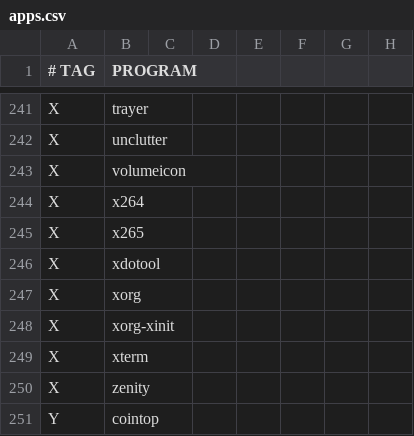
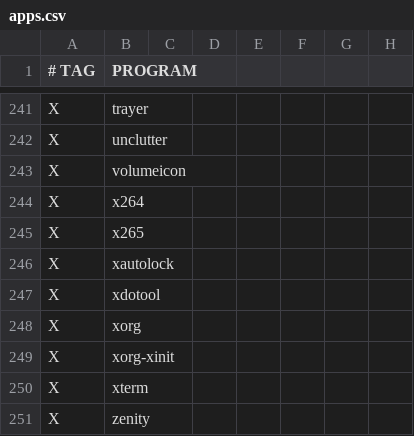
Before and after one commit to astsu777/bootstrap, a CSV file: apps.csv, drawn as a sheet; only a part is shown, gaps mark what is left out; the shorter side is filled out with more unchanged rows; the diff names each change by its address in the sheet, - before the commit and + after, or states it on an @@ line.

Commit message:
Add 'xautolock' automatic screen locking in GUI apps

```diff
--- a/apps.csv
+++ b/apps.csv
+row 246: X | xautolock
```
